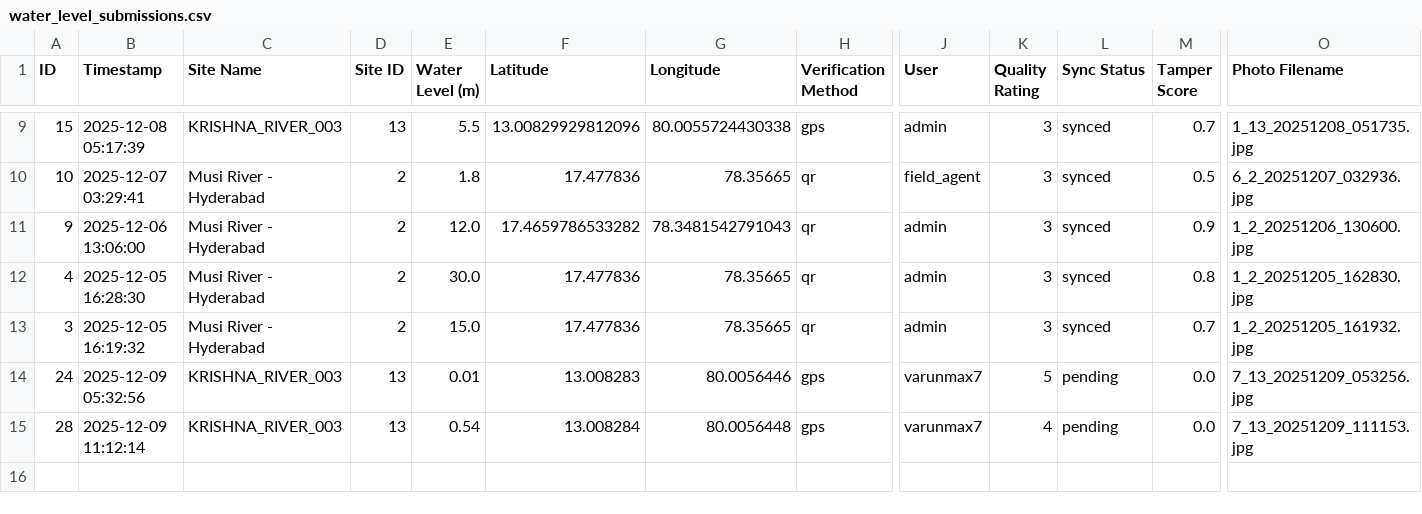
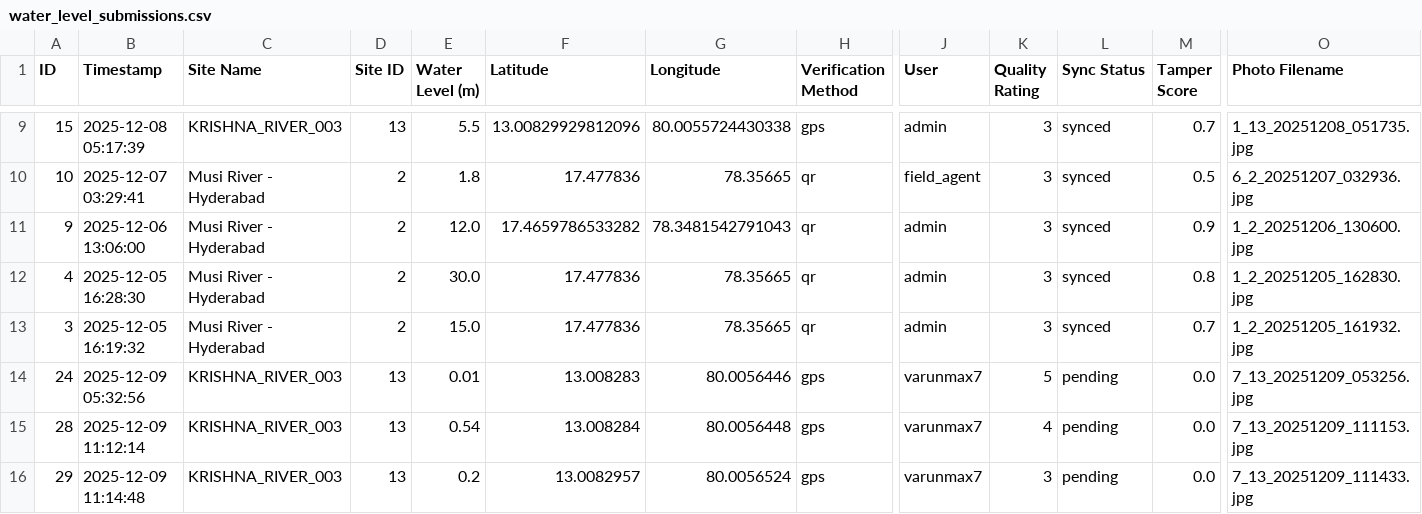
Before and after one commit to vishnu601/jalscan-sih, a CSV file: reports/water_level_submissions.csv, drawn as a sheet; only a part is shown, gaps mark what is left out; rows hold the shown columns only; the diff names each change by its address in the sheet, - before the commit and + after, or states it on an @@ line.

Commit message:
Version 3.5: Flood synthesis enhancements - hydrology module, predict-from-site API, rate-of-rise UI

```diff
--- a/reports/water_level_submissions.csv
+++ b/reports/water_level_submissions.csv
+row 16: 29 | 2025-12-09 11:14:48 | KRISHNA_RIVER_003 | 13 | 0.2 | 13.0082957 | 80.0056524 | gps | varunmax7 | 3 | pending | 0.0 | 7_13_20251209_111433.jpg
```
Also changed, not shown: 16 other files.
